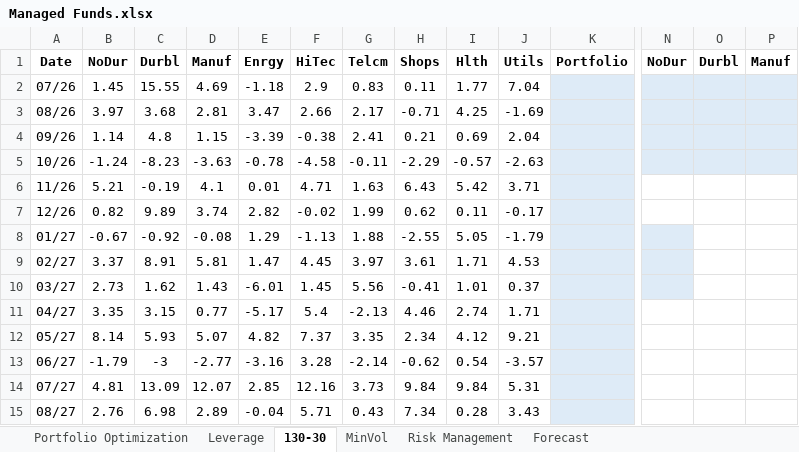
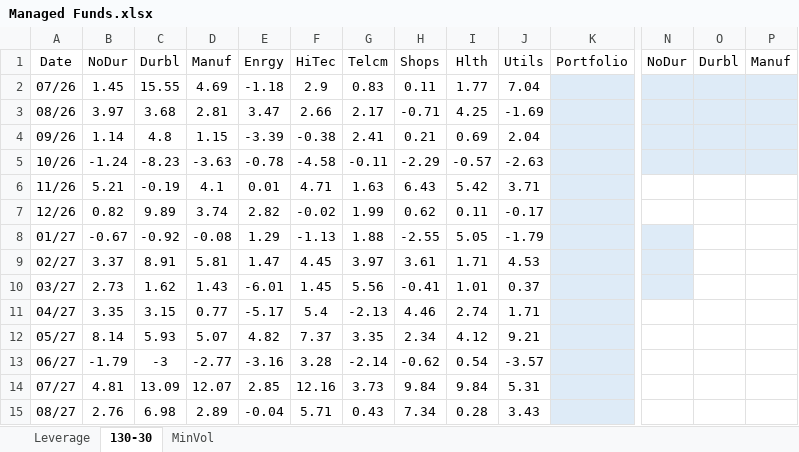
Before and after one commit to pdwhoward/fin203, an Excel workbook: assets/portfolio/Managed Funds.xlsx, sheet 130-30, drawn as a sheet; only a part is shown, gaps mark what is left out; values as stored, in another font and other column widths than the file's, no borders; the diff covers the shown part only; the diff names each change by its address in the sheet, - before the commit and + after, or states it on an @@ line.

```diff
--- a/assets/portfolio/Managed Funds.xlsx (sheet 130-30)
+++ b/assets/portfolio/Managed Funds.xlsx (sheet 130-30)
-sheet tab: Portfolio Optimization
-sheet tab: Risk Management
-sheet tab: Forecast
-A1:K1 bold: on
+A1:K1 bold: off
-N1:P1 bold: on
+N1:P1 bold: off
```
Also changed, not shown: cell formats elsewhere in this sheet, sheet Leverage, sheet MinVol, 18 other files.
